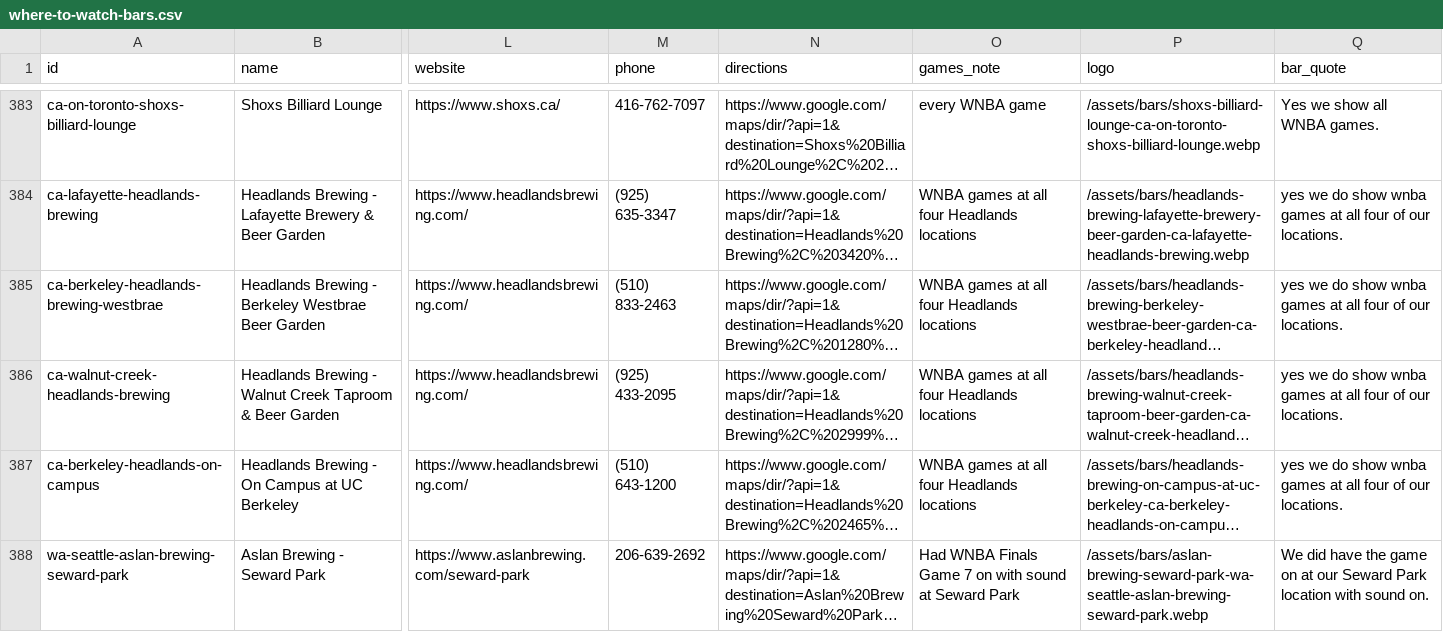
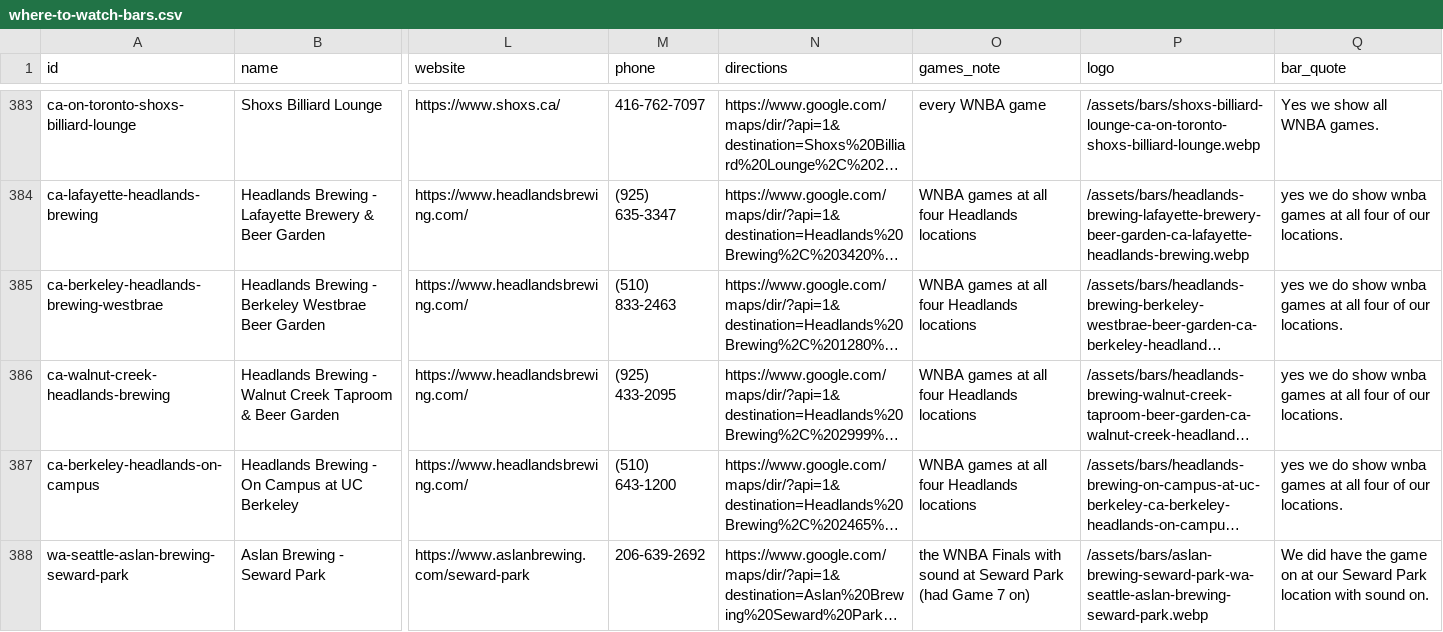
Before and after one commit to ryanmoalemi/fullcourtbuckets, a CSV file: data/where-to-watch-bars.csv, drawn as a sheet; only a part is shown, gaps mark what is left out; long unchanged cells end in …; the diff names each change by its address in the sheet, - before the commit and + after, or states it on an @@ line.

```diff
--- a/data/where-to-watch-bars.csv
+++ b/data/where-to-watch-bars.csv
-O388 (games_note): Had WNBA Finals Game 7 on with sound at Seward Park
+O388 (games_note): the WNBA Finals with sound at Seward Park (had Game 7 on)
```
Also changed, not shown: wnba/where-to-watch/where-to-watch-wnba-bars.csv, 1 other file.
